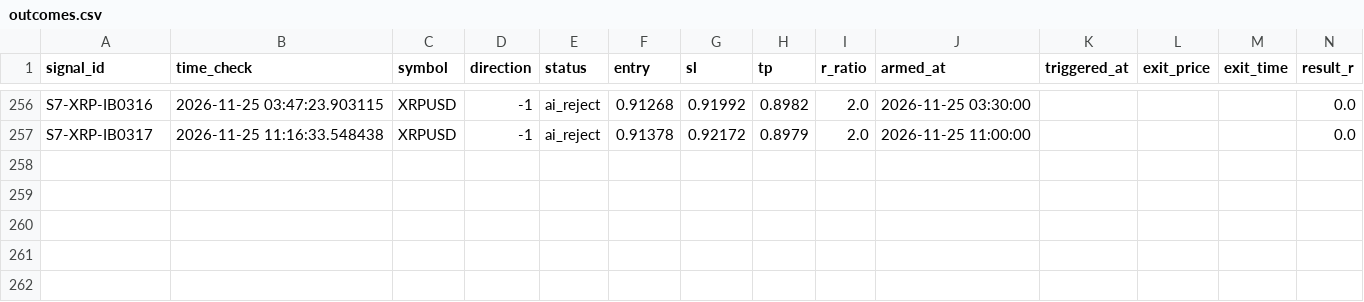
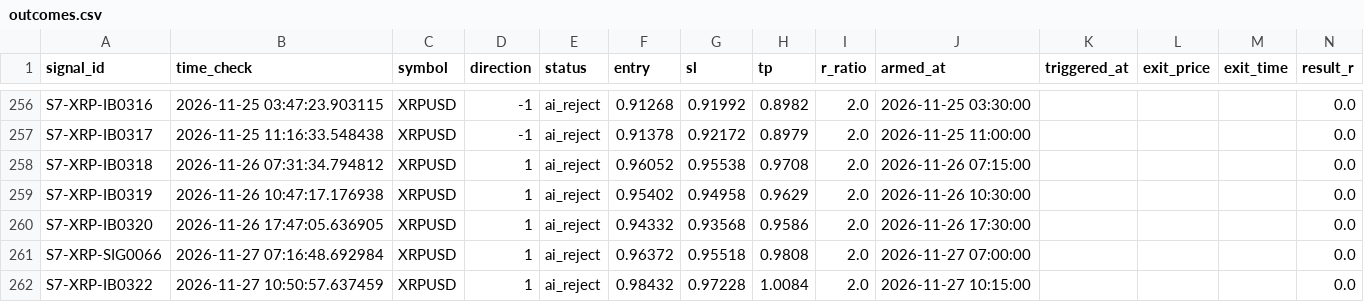
Before and after one commit to alexandrutarnicer-ai/trading-bot, a CSV file: data/live_signals/session7/outcomes.csv, drawn as a sheet; only a part is shown, gaps mark what is left out; rows hold the shown columns only; the diff names each change by its address in the sheet, - before the commit and + after, or states it on an @@ line.

Commit message:
data sync (ANY 2026-11-27 10:53)

```diff
--- a/data/live_signals/session7/outcomes.csv
+++ b/data/live_signals/session7/outcomes.csv
+row 258: S7-XRP-IB0318 | 2026-11-26 07:31:34.794812 | XRPUSD | 1 | ai_reject | 0.96052 | 0.95538 | 0.9708 | 2.0 | 2026-11-26 07:15:00 |  |  |  | 0.0
+row 259: S7-XRP-IB0319 | 2026-11-26 10:47:17.176938 | XRPUSD | 1 | ai_reject | 0.95402 | 0.94958 | 0.9629 | 2.0 | 2026-11-26 10:30:00 |  |  |  | 0.0
+row 260: S7-XRP-IB0320 | 2026-11-26 17:47:05.636905 | XRPUSD | 1 | ai_reject | 0.94332 | 0.93568 | 0.9586 | 2.0 | 2026-11-26 17:30:00 |  |  |  | 0.0
+row 261: S7-XRP-SIG0066 | 2026-11-27 07:16:48.692984 | XRPUSD | 1 | ai_reject | 0.96372 | 0.95518 | 0.9808 | 2.0 | 2026-11-27 07:00:00 |  |  |  | 0.0
+row 262: S7-XRP-IB0322 | 2026-11-27 10:50:57.637459 | XRPUSD | 1 | ai_reject | 0.98432 | 0.97228 | 1.0084 | 2.0 | 2026-11-27 10:15:00 |  |  |  | 0.0
```
Also changed, not shown: data/live_signals/session5/outcomes.csv, data/live_signals/session5/signals.csv, 17 other files.
